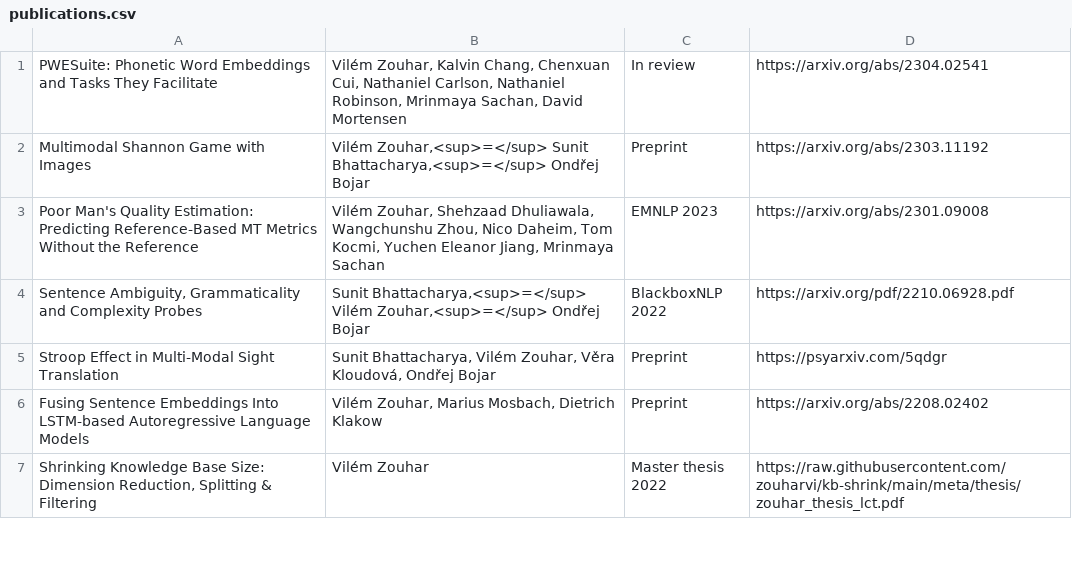
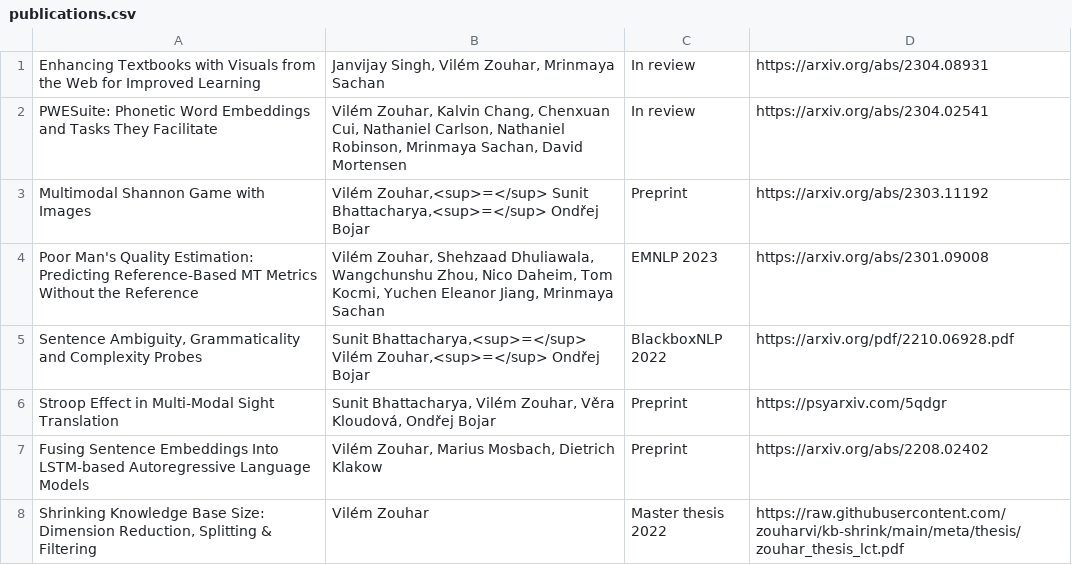
Before and after one commit to zouharvi/zouharvi, a CSV file: pages/publications.csv, drawn as a sheet; only a part is shown; the diff names each change by its address in the sheet, - before the commit and + after, or states it on an @@ line.

Commit message:
automated projects and publications generation

```diff
--- a/pages/publications.csv
+++ b/pages/publications.csv
+row 1: Enhancing Textbooks with Visuals from the Web for Improved Learning | Janvijay Singh, Vilém Zouhar, Mrinmaya Sachan | In review | https://arxiv.org/abs/2304.08931
```
Also changed, not shown: 9 other files.
